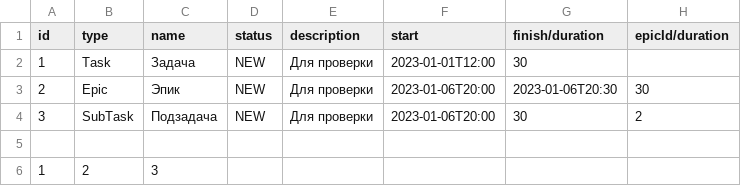
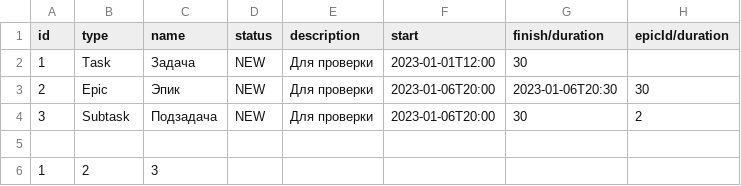
Before and after one commit to Shugarkin/java-kanban, a CSV file: fileTest.csv, drawn as a sheet.

```diff
--- a/fileTest.csv
+++ b/fileTest.csv
@@ -3,3 +3,3 @@ id,type,name,status,description,start,finish/duration,epicId/duration
 2,Epic,Эпик,NEW,Для проверки,2023-01-06T20:00,2023-01-06T20:30,30
-3,SubTask,Подзадача,NEW,Для проверки,2023-01-06T20:00,30,2
+3,Subtask,Подзадача,NEW,Для проверки,2023-01-06T20:00,30,2
 
```
Also changed, not shown: 16 other files.
